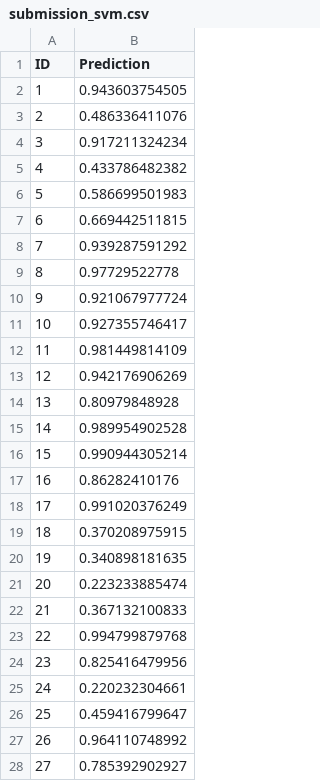
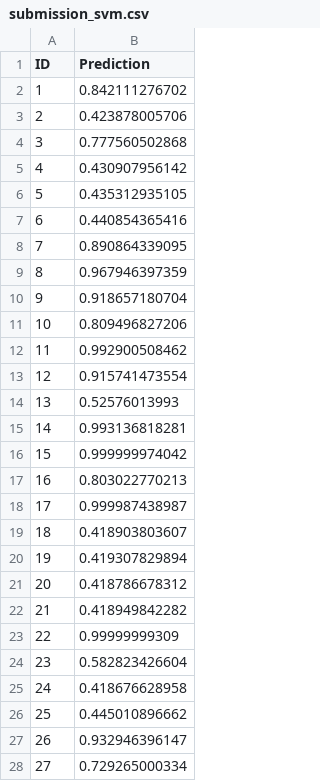
Before and after one commit to BenWeber42/ml, a CSV file: second/submissions/submission_svm.csv, drawn as a sheet; only a part is shown; the diff covers the shown part only.

```diff
--- a/second/submissions/submission_svm.csv
+++ b/second/submissions/submission_svm.csv
@@ -1,28 +1,28 @@
 ID,Prediction
-1,0.943603754505
-2,0.486336411076
-3,0.917211324234
-4,0.433786482382
-5,0.586699501983
-6,0.669442511815
-7,0.939287591292
-8,0.97729522778
-9,0.921067977724
-10,0.927355746417
-11,0.981449814109
-12,0.942176906269
-13,0.80979848928
-14,0.989954902528
-15,0.990944305214
-16,0.86282410176
-17,0.991020376249
-18,0.370208975915
-19,0.340898181635
-20,0.223233885474
-21,0.367132100833
-22,0.994799879768
-23,0.825416479956
-24,0.220232304661
-25,0.459416799647
-26,0.964110748992
-27,0.785392902927
+1,0.842111276702
+2,0.423878005706
+3,0.777560502868
+4,0.430907956142
+5,0.435312935105
+6,0.440854365416
+7,0.890864339095
+8,0.967946397359
+9,0.918657180704
+10,0.809496827206
+11,0.992900508462
+12,0.915741473554
+13,0.52576013993
+14,0.993136818281
+15,0.999999974042
+16,0.803022770213
+17,0.999987438987
+18,0.418903803607
+19,0.419307829894
+20,0.418786678312
+21,0.418949842282
+22,0.99999999309
+23,0.582823426604
+24,0.418676628958
+25,0.445010896662
+26,0.932946396147
+27,0.729265000334
```
Also changed, not shown: 111 edited cells elsewhere in this file, second/submissions/submission_adaboost.csv, second/submissions/submission_knn.csv, 4 other files.
